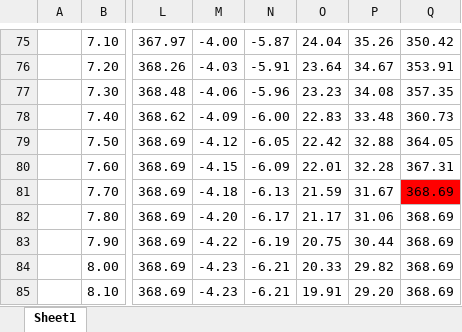
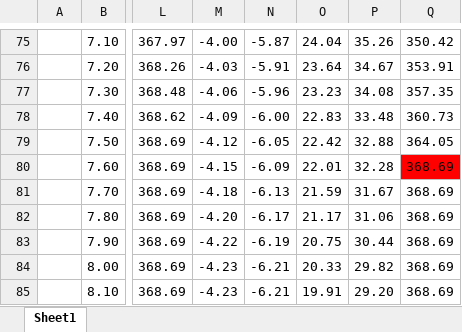
Before and after one commit to Sdeygithub/Transportation-Learning, an Excel workbook: Assignment 4/Ass4_Q3.xlsx, sheet Sheet1, drawn as a sheet; only a part is shown, gaps mark what is left out; values as stored, in another font and other column widths than the file's, no borders; charts and pictures not drawn; the diff names each change by its address in the sheet, - before the commit and + after, or states it on an @@ line.

Commit message:
Assignment 4

```diff
--- a/Assignment 4/Ass4_Q3.xlsx (sheet Sheet1)
+++ b/Assignment 4/Ass4_Q3.xlsx (sheet Sheet1)
-Q80: 367.31
+Q80: 368.69
-Q80 fill: none
+Q80 fill: #FF0000
-Q81 fill: #FF0000
+Q81 fill: none
```
Also changed, not shown: charts or pictures, Assignment 4/Ass4_Q2.xlsx, 1 other file.
